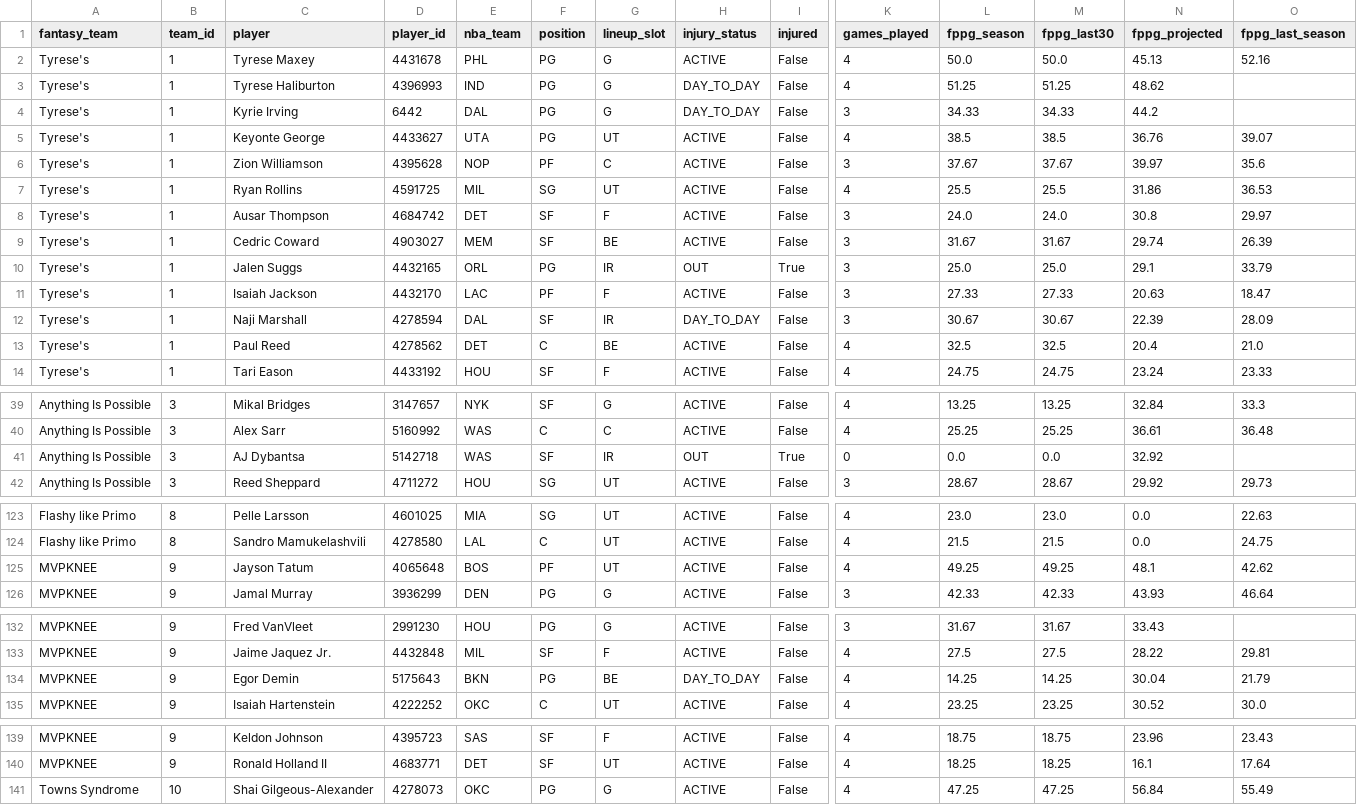
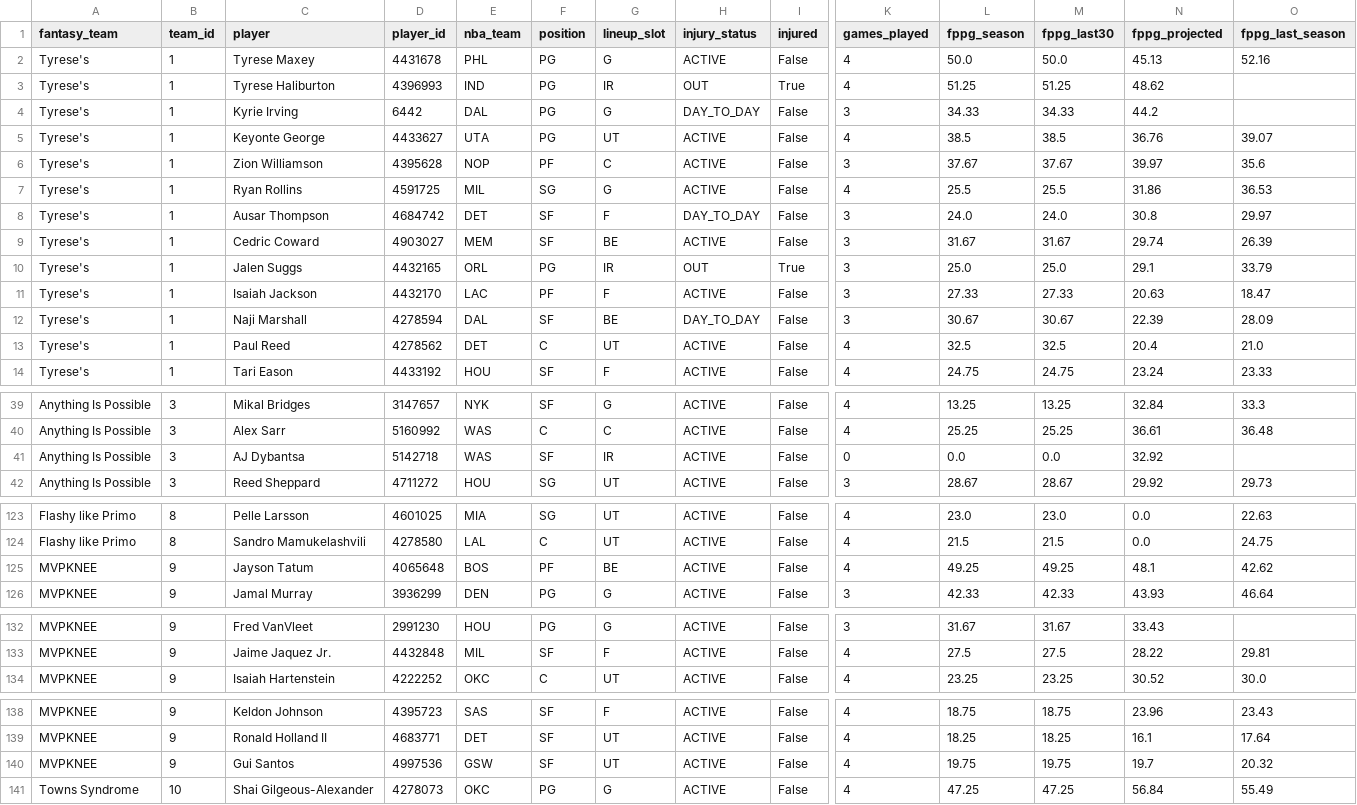
Before and after one commit to qtdooley/espn-fantasy-winprob, a CSV file: data/main/rosters.csv, drawn as a sheet; only a part is shown, gaps mark what is left out; removed rows and columns are numbered as before the commit, all else as after; rows hold the shown columns only; the diff covers the shown part only; the diff names each change by its address in the sheet, - before the commit and + after, or states it on an @@ line.

```diff
--- a/data/main/rosters.csv
+++ b/data/main/rosters.csv
-G3 (lineup_slot): G
+G3 (lineup_slot): IR
-H3 (injury_status): DAY_TO_DAY
+H3 (injury_status): OUT
-I3 (injured): False
+I3 (injured): True
-G7 (lineup_slot): UT
+G7 (lineup_slot): G
-H8 (injury_status): ACTIVE
+H8 (injury_status): DAY_TO_DAY
-G12 (lineup_slot): IR
+G12 (lineup_slot): BE
-G13 (lineup_slot): BE
+G13 (lineup_slot): UT
-H41 (injury_status): OUT
+H41 (injury_status): ACTIVE
-I41 (injured): True
+I41 (injured): False
-G125 (lineup_slot): UT
+G125 (lineup_slot): BE
-row 134: MVPKNEE | 9 | Egor Demin | 5175643 | BKN | PG | BE | DAY_TO_DAY | False | 4 | 14.25 | 14.25 | 30.04 | 21.79
+row 140: MVPKNEE | 9 | Gui Santos | 4997536 | GSW | SF | UT | ACTIVE | False | 4 | 19.75 | 19.75 | 19.7 | 20.32
```
Also changed, not shown: 1 edited cell elsewhere in this file, data/ahs/history/win_probability.csv, data/ahs/rosters.csv, 6 other files.
